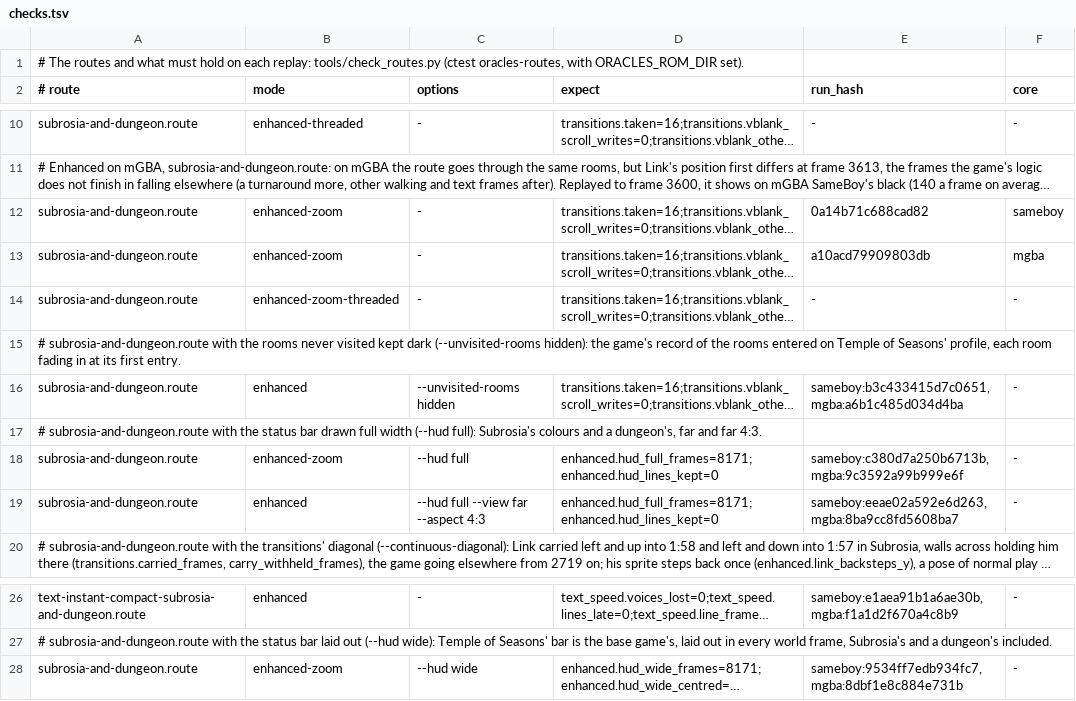
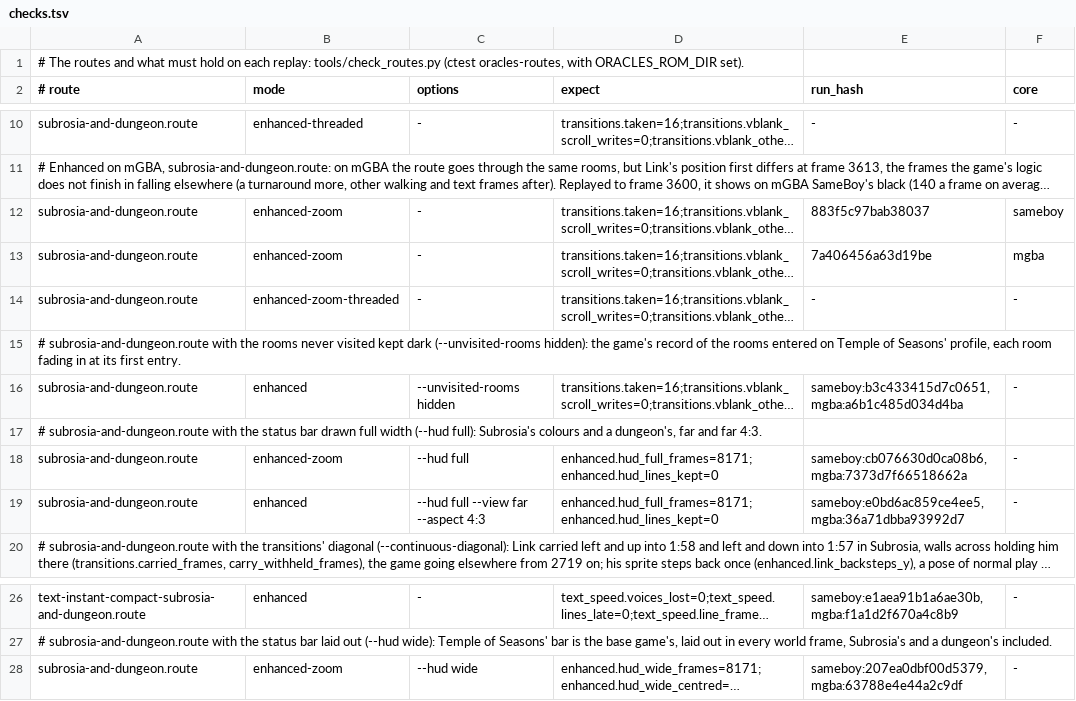
Before and after one commit to thibautbus/top, a TSV file: routes/temple-of-seasons/checks.tsv, drawn as a sheet; only a part is shown, gaps mark what is left out; long unchanged cells end in …; the diff names each change by its address in the sheet, - before the commit and + after, or states it on an @@ line.

```diff
--- a/routes/temple-of-seasons/checks.tsv
+++ b/routes/temple-of-seasons/checks.tsv
-E12 (run_hash): 0a14b71c688cad82
+E12 (run_hash): 883f5c97bab38037
-E13 (run_hash): a10acd79909803db
+E13 (run_hash): 7a406456a63d19be
-E18 (run_hash): sameboy:c380d7a250b6713b,mgba:9c3592a99b999e6f
+E18 (run_hash): sameboy:cb076630d0ca08b6,mgba:7373d7f66518662a
-E19 (run_hash): sameboy:eeae02a592e6d263,mgba:8ba9cc8fd5608ba7
+E19 (run_hash): sameboy:e0bd6ac859ce4ee5,mgba:36a71dbba93992d7
-E28 (run_hash): sameboy:9534ff7edb934fc7,mgba:8dbf1e8c884e731b
+E28 (run_hash): sameboy:207ea0dbf00d5379,mgba:63788e4e44a2c9df
```
Also changed, not shown: routes/ages/checks.tsv, routes/gifts-of-kinomi/checks.tsv, 7 other files.
